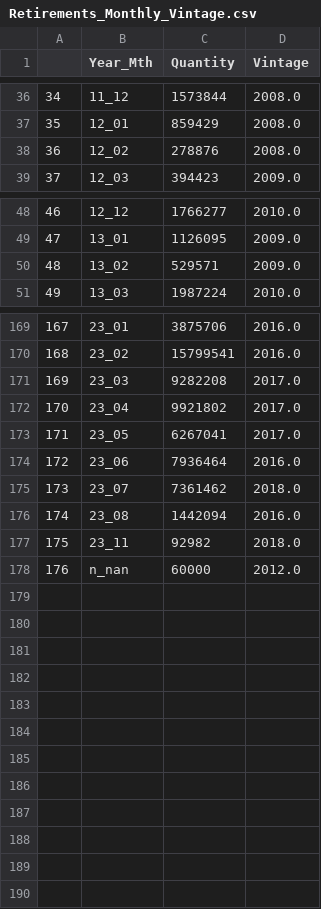
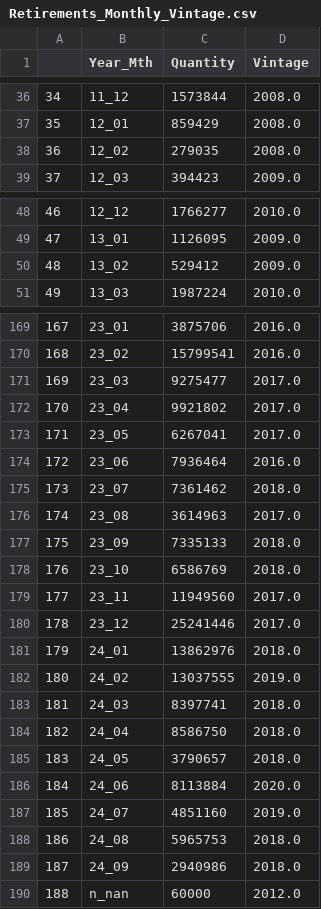
Before and after one commit to SamCurtis111/Voila_Testing, a CSV file: data/Retirements_Monthly_Vintage.csv, drawn as a sheet; only a part is shown, gaps mark what is left out; addresses are those after the commit; the diff names each change by its address in the sheet, - before the commit and + after, or states it on an @@ line.

```diff
--- a/data/Retirements_Monthly_Vintage.csv
+++ b/data/Retirements_Monthly_Vintage.csv
-C38 (Quantity): 278876
+C38 (Quantity): 279035
-C50 (Quantity): 529571
+C50 (Quantity): 529412
-C171 (Quantity): 9282208
+C171 (Quantity): 9275477
-C176 (Quantity): 1442094
+C176 (Quantity): 3614963
-D176 (Vintage): 2016.0
+D176 (Vintage): 2017.0
+row 177: 175 | 23_09 | 7335133 | 2018.0
+row 178: 176 | 23_10 | 6586769 | 2018.0
@@ column A renumbered from row 179 down @@
-C179 (Quantity): 92982
+C179 (Quantity): 11949560
-D179 (Vintage): 2018.0
+D179 (Vintage): 2017.0
+row 180: 178 | 23_12 | 25241446 | 2017.0
+row 181: 179 | 24_01 | 13862976 | 2018.0
+row 182: 180 | 24_02 | 13037555 | 2019.0
+row 183: 181 | 24_03 | 8397741 | 2018.0
+row 184: 182 | 24_04 | 8586750 | 2018.0
+row 185: 183 | 24_05 | 3790657 | 2018.0
+row 186: 184 | 24_06 | 8113884 | 2020.0
+row 187: 185 | 24_07 | 4851160 | 2019.0
+row 188: 186 | 24_08 | 5965753 | 2018.0
+row 189: 187 | 24_09 | 2940986 | 2018.0
```
Also changed, not shown: data/NGEO_Undesirable_Projects.csv, data/NGEO_Undesirable_Projects_Dated.csv, 13 other files.
